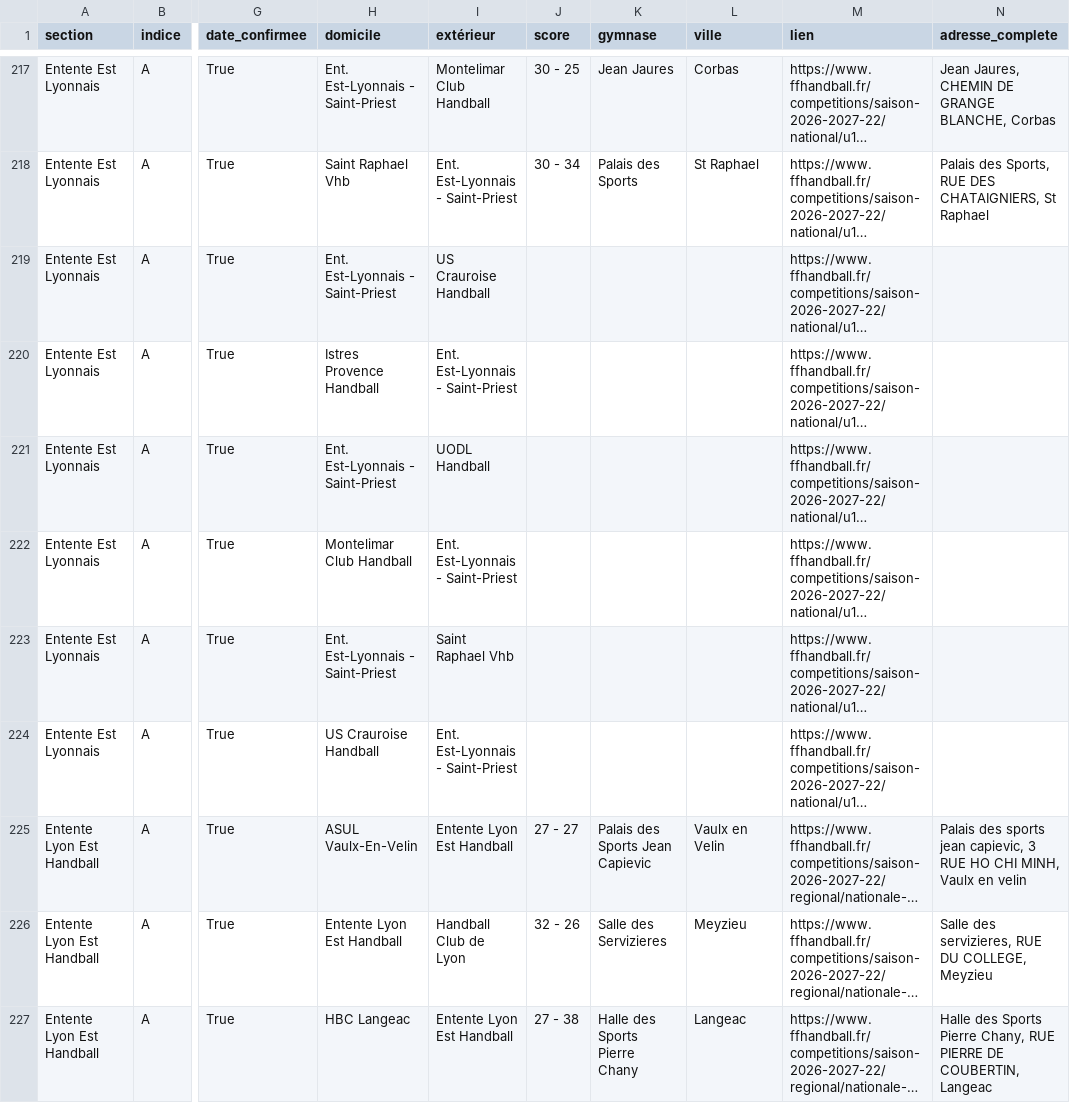
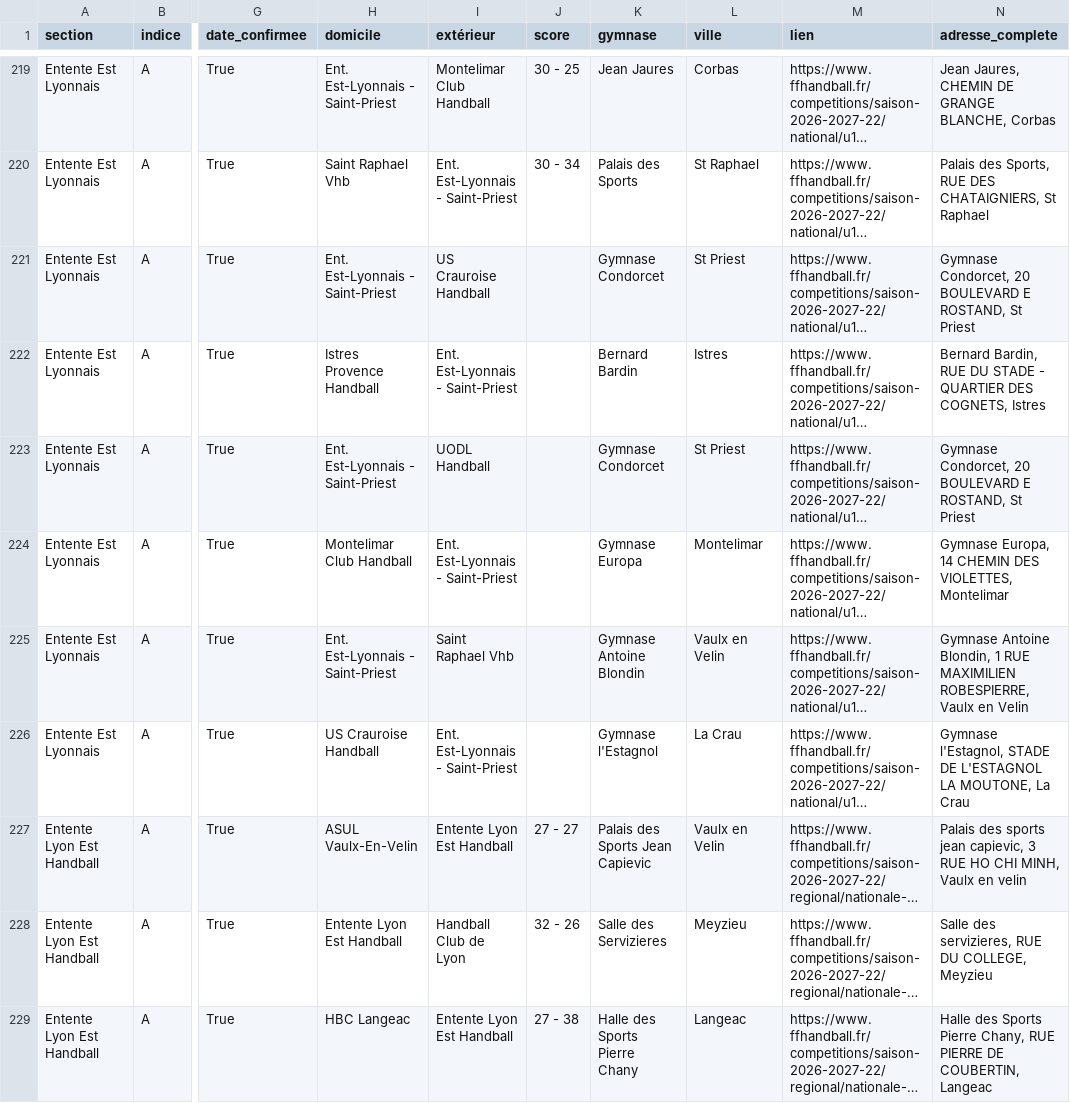
Before and after one commit to sportingvillette/competitions, a CSV file: data/calendrier_club.csv, drawn as a sheet; only a part is shown, gaps mark what is left out; long unchanged cells end in …; addresses are those after the commit; the diff covers the shown part only; the diff names each change by its address in the sheet, - before the commit and + after, or states it on an @@ line.

```diff
--- a/data/calendrier_club.csv
+++ b/data/calendrier_club.csv
-K221 (gymnase): (empty)
+K221 (gymnase): Gymnase Condorcet
-L221 (ville): (empty)
+L221 (ville): St Priest
-N221 (adresse_complete): (empty)
+N221 (adresse_complete): Gymnase Condorcet, 20 BOULEVARD E ROSTAND, St Priest
-K222 (gymnase): (empty)
+K222 (gymnase): Bernard Bardin
-L222 (ville): (empty)
+L222 (ville): Istres
-N222 (adresse_complete): (empty)
+N222 (adresse_complete): Bernard Bardin, RUE DU STADE - QUARTIER DES COGNETS, Istres
-K223 (gymnase): (empty)
+K223 (gymnase): Gymnase Condorcet
-L223 (ville): (empty)
+L223 (ville): St Priest
-N223 (adresse_complete): (empty)
+N223 (adresse_complete): Gymnase Condorcet, 20 BOULEVARD E ROSTAND, St Priest
-K224 (gymnase): (empty)
+K224 (gymnase): Gymnase Europa
-L224 (ville): (empty)
+L224 (ville): Montelimar
-N224 (adresse_complete): (empty)
+N224 (adresse_complete): Gymnase Europa, 14 CHEMIN DES VIOLETTES, Montelimar
-K225 (gymnase): (empty)
+K225 (gymnase): Gymnase Antoine Blondin
-L225 (ville): (empty)
+L225 (ville): Vaulx en Velin
-N225 (adresse_complete): (empty)
+N225 (adresse_complete): Gymnase Antoine Blondin, 1 RUE MAXIMILIEN ROBESPIERRE, Vaulx en Velin
-K226 (gymnase): (empty)
+K226 (gymnase): Gymnase l'Estagnol
-L226 (ville): (empty)
+L226 (ville): La Crau
-N226 (adresse_complete): (empty)
+N226 (adresse_complete): Gymnase l'Estagnol, STADE DE L'ESTAGNOL LA MOUTONE, La Crau
```
Also changed, not shown: 2 moved rows and 103 edited cells elsewhere in this file, data/classements_club.csv, 2 other files.
